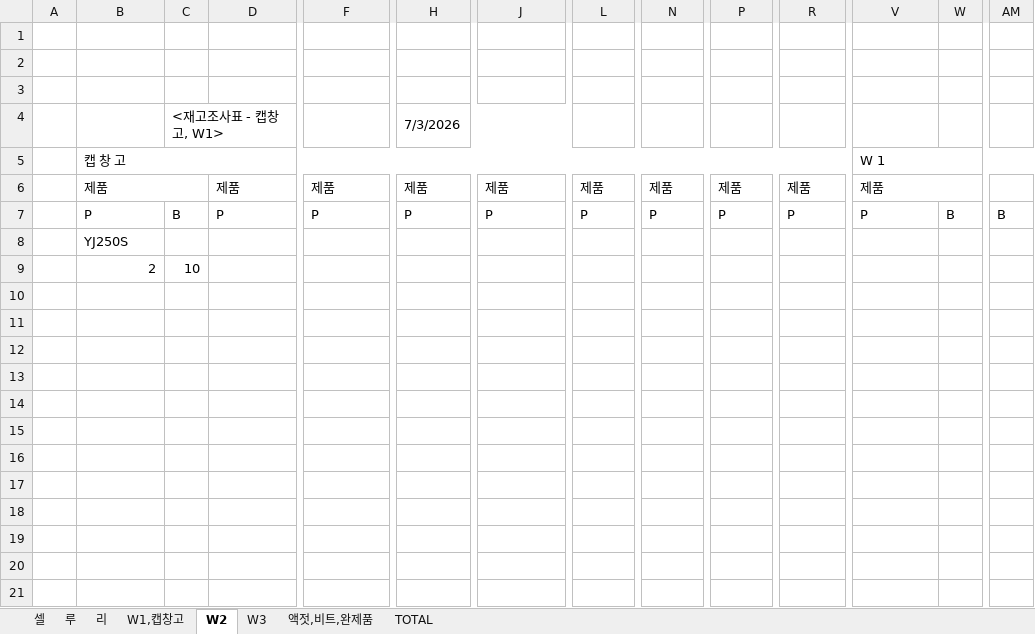
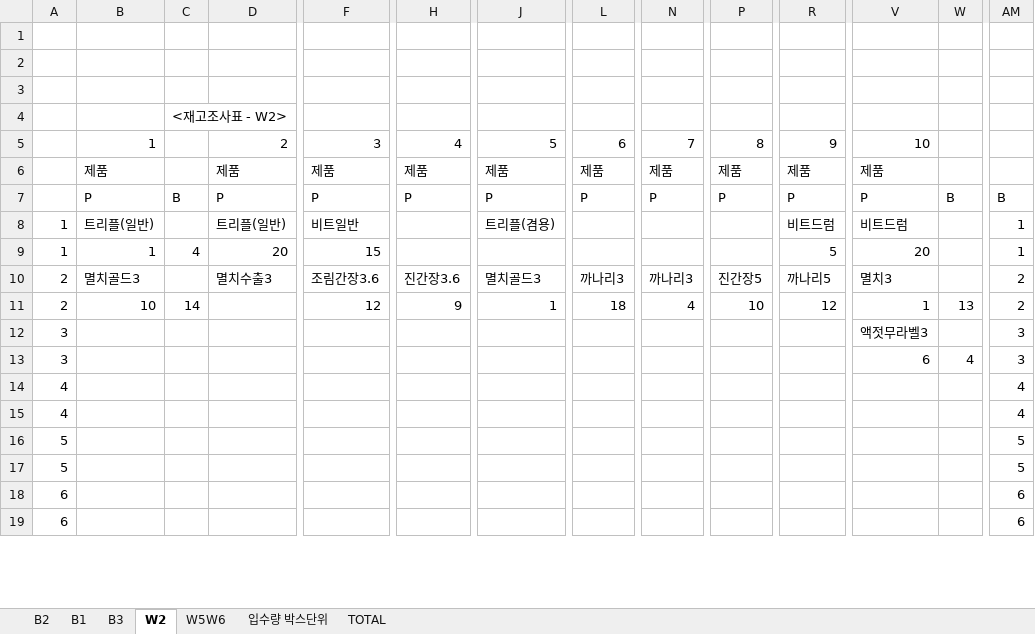
Before and after one commit to hjun1870-gif/U-PACK, an Excel workbook: 재고조사표.xlsx, sheet W2, drawn as a sheet; only a part is shown, gaps mark what is left out; values as stored, in another font and other column widths than the file's, no cell formats; removed rows and columns are numbered as before the commit, all else as after; rows hold the shown columns only; the diff covers the shown part only; the diff names each change by its address in the sheet, - before the commit and + after, or states it on an @@ line.

```diff
--- a/재고조사표.xlsx (sheet W2)
+++ b/재고조사표.xlsx (sheet W2)
-sheet tab: 셀
+sheet tab: B2
-sheet tab: 루
-sheet tab: 리
-sheet tab: W1,캡창고
-sheet tab: W3
-sheet tab: 액젓,비트,완제품
+sheet tab: B1
+sheet tab: B3
+sheet tab: W5W6
+sheet tab: 입수량 박스단위
-row 4:  |  | <재고조사표 - 캡창고, W1> |  |  | 7/3/2026
-row 5:  | 캡 창 고 |  |  |  |  |  |  |  |  |  | W 1
+row 4:  |  | <재고조사표 - W2>
+row 5:  | 1 |  | 2 | 3 | 4 | 5 | 6 | 7 | 8 | 9 | 10
-B6:C6 merged
-D6:E6 merged
-F6:G6 merged
-H6:I6 merged
-J6:K6 merged
-L6:M6 merged
-N6:O6 merged
-P6:Q6 merged
-R6:S6 merged
-V6:W6 merged
-row 8:  | YJ250S
-row 9:  | 2 | 10
-row 8: (empty)
+row 8: 1 | 트리플(일반) |  | 트리플(일반) | 비트일반 |  | 트리플(겸용) |  |  |  | 비트드럼 | 비트드럼 |  | 1
-row 9: (empty)
+row 9: 1 | 1 | 4 | 20 | 15 |  |  |  |  |  | 5 | 20 |  | 1
-row 10: (empty)
+row 10: 2 | 멸치골드3 |  | 멸치수출3 | 조림간장3.6 | 진간장3.6 | 멸치골드3 | 까나리3 | 까나리3 | 진간장5 | 까나리5 | 멸치3 |  | 2
-row 11: (empty)
+row 11: 2 | 10 | 14 |  | 12 | 9 | 1 | 18 | 4 | 10 | 12 | 1 | 13 | 2
-row 12: (empty)
+row 12: 3 |  |  |  |  |  |  |  |  |  |  | 액젓무라벨3 |  | 3
-row 13: (empty)
+row 13: 3 |  |  |  |  |  |  |  |  |  |  | 6 | 4 | 3
-row 14: (empty)
+row 14: 4 |  |  |  |  |  |  |  |  |  |  |  |  | 4
-row 15: (empty)
+row 15: 4 |  |  |  |  |  |  |  |  |  |  |  |  | 4
-row 16: (empty)
+row 16: 5 |  |  |  |  |  |  |  |  |  |  |  |  | 5
-row 17: (empty)
+row 17: 5 |  |  |  |  |  |  |  |  |  |  |  |  | 5
-row 18: (empty)
+row 18: 6 |  |  |  |  |  |  |  |  |  |  |  |  | 6
-row 19: (empty)
+row 19: 6 |  |  |  |  |  |  |  |  |  |  |  |  | 6
```
Also changed, not shown: 2 added rows, 1 removed row, 44 edited cells and merged cells elsewhere in this sheet, sheet TOTAL, sheet B2, cell formats, charts or pictures, 3 other files.
